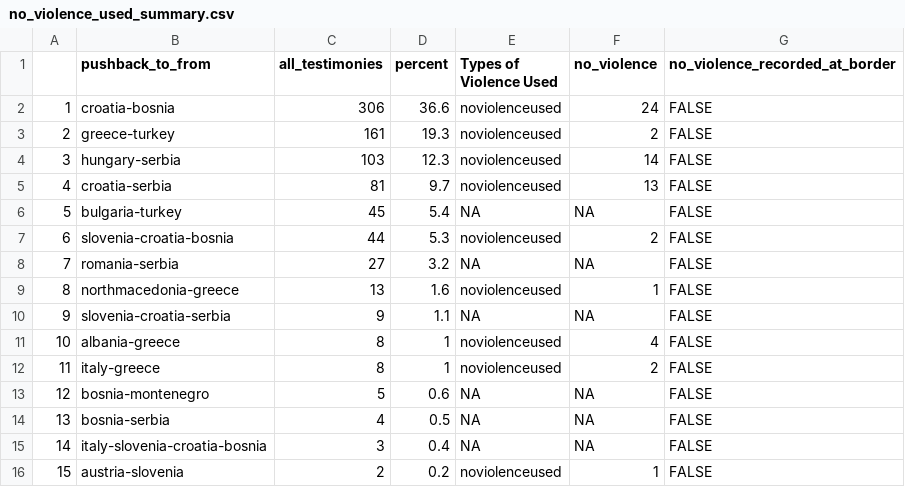
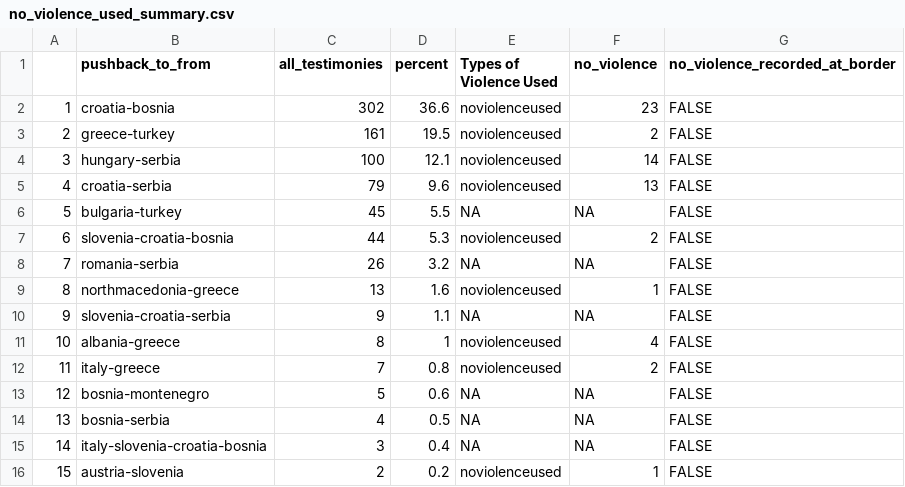
Before and after one commit to YaminaB/pushbacks-analysis, a CSV file: outputs/no_violence_used_summary.csv (was no_violence_used_summary.csv), drawn as a sheet; only a part is shown.

```diff
--- a/no_violence_used_summary.csv
+++ b/outputs/no_violence_used_summary.csv
@@ -1,9 +1,9 @@
 "","pushback_to_from","all_testimonies","percent","Types of Violence Used","no_violence","no_violence_recorded_at_border"
-"1","croatia-bosnia",306,36.6,"noviolenceused",24,FALSE
-"2","greece-turkey",161,19.3,"noviolenceused",2,FALSE
-"3","hungary-serbia",103,12.3,"noviolenceused",14,FALSE
-"4","croatia-serbia",81,9.7,"noviolenceused",13,FALSE
-"5","bulgaria-turkey",45,5.4,NA,NA,FALSE
+"1","croatia-bosnia",302,36.6,"noviolenceused",23,FALSE
+"2","greece-turkey",161,19.5,"noviolenceused",2,FALSE
+"3","hungary-serbia",100,12.1,"noviolenceused",14,FALSE
+"4","croatia-serbia",79,9.6,"noviolenceused",13,FALSE
+"5","bulgaria-turkey",45,5.5,NA,NA,FALSE
 "6","slovenia-croatia-bosnia",44,5.3,"noviolenceused",2,FALSE
-"7","romania-serbia",27,3.2,NA,NA,FALSE
+"7","romania-serbia",26,3.2,NA,NA,FALSE
 "8","northmacedonia-greece",13,1.6,"noviolenceused",1,FALSE
@@ -11,3 +11,3 @@
 "10","albania-greece",8,1,"noviolenceused",4,FALSE
-"11","italy-greece",8,1,"noviolenceused",2,FALSE
+"11","italy-greece",7,0.8,"noviolenceused",2,FALSE
 "12","bosnia-montenegro",5,0.6,NA,NA,FALSE
```
Also changed, not shown: data/bvmn_extracted_1.csv, data/bvmn_extracted_2.csv, 21 other files.
